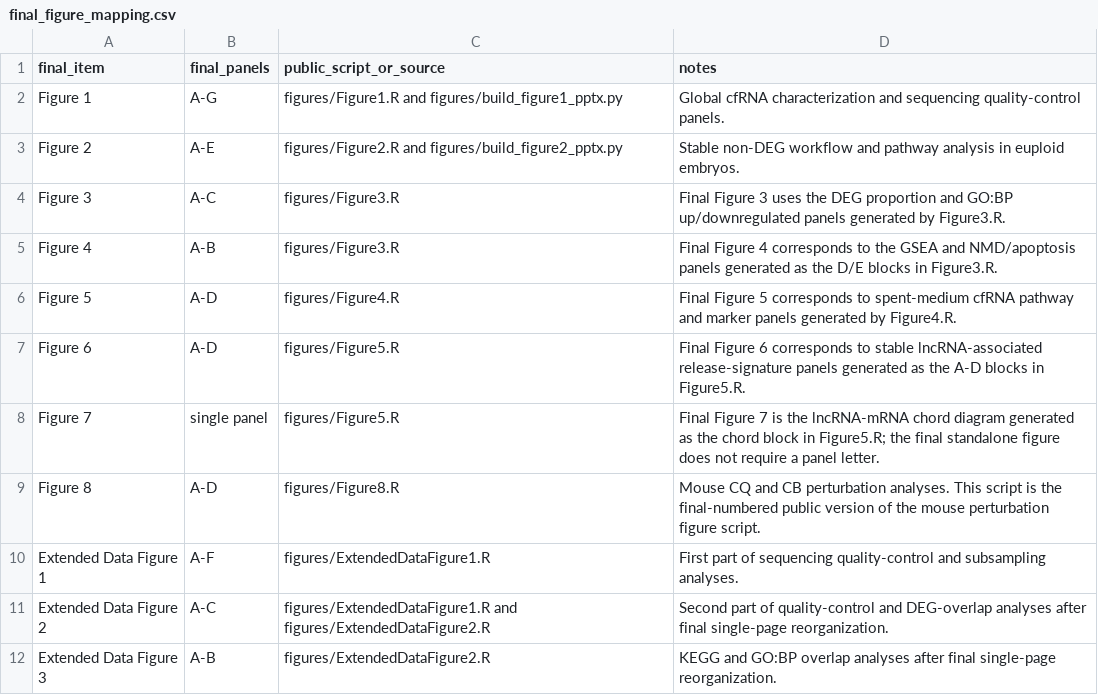
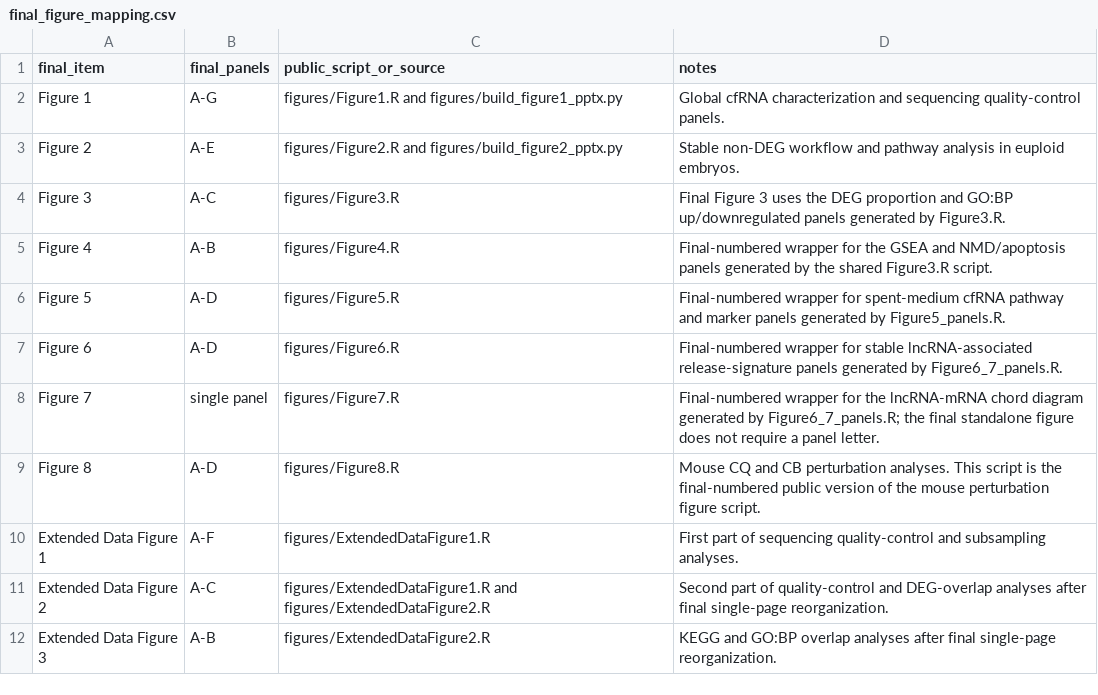
Before and after one commit to TSugi3/embryo-cfRNA-transcriptomics, a CSV file: inventory/final_figure_mapping.csv, drawn as a sheet; only a part is shown.

```diff
--- a/inventory/final_figure_mapping.csv
+++ b/inventory/final_figure_mapping.csv
@@ -4,6 +4,6 @@ Figure 2,A-E,figures/Figure2.R and figures/build_figure2_pptx.py,Stable non-DEG
 Figure 3,A-C,figures/Figure3.R,Final Figure 3 uses the DEG proportion and GO:BP up/downregulated panels generated by Figure3.R.
-Figure 4,A-B,figures/Figure3.R,Final Figure 4 corresponds to the GSEA and NMD/apoptosis panels generated as the D/E blocks in Figure3.R.
-Figure 5,A-D,figures/Figure4.R,Final Figure 5 corresponds to spent-medium cfRNA pathway and marker panels generated by Figure4.R.
-Figure 6,A-D,figures/Figure5.R,Final Figure 6 corresponds to stable lncRNA-associated release-signature panels generated as the A-D blocks in Figure5.R.
-Figure 7,single panel,figures/Figure5.R,Final Figure 7 is the lncRNA-mRNA chord diagram generated as the chord block in Figure5.R; the final standalone figure does not require a panel letter.
+Figure 4,A-B,figures/Figure4.R,Final-numbered wrapper for the GSEA and NMD/apoptosis panels generated by the shared Figure3.R script.
+Figure 5,A-D,figures/Figure5.R,Final-numbered wrapper for spent-medium cfRNA pathway and marker panels generated by Figure5_panels.R.
+Figure 6,A-D,figures/Figure6.R,Final-numbered wrapper for stable lncRNA-associated release-signature panels generated by Figure6_7_panels.R.
+Figure 7,single panel,figures/Figure7.R,Final-numbered wrapper for the lncRNA-mRNA chord diagram generated by Figure6_7_panels.R; the final standalone figure does not require a panel letter.
 Figure 8,A-D,figures/Figure8.R,Mouse CQ and CB perturbation analyses. This script is the final-numbered public version of the mouse perturbation figure script.
```
Also changed, not shown: inventory/figure_inventory.csv, 10 other files.
